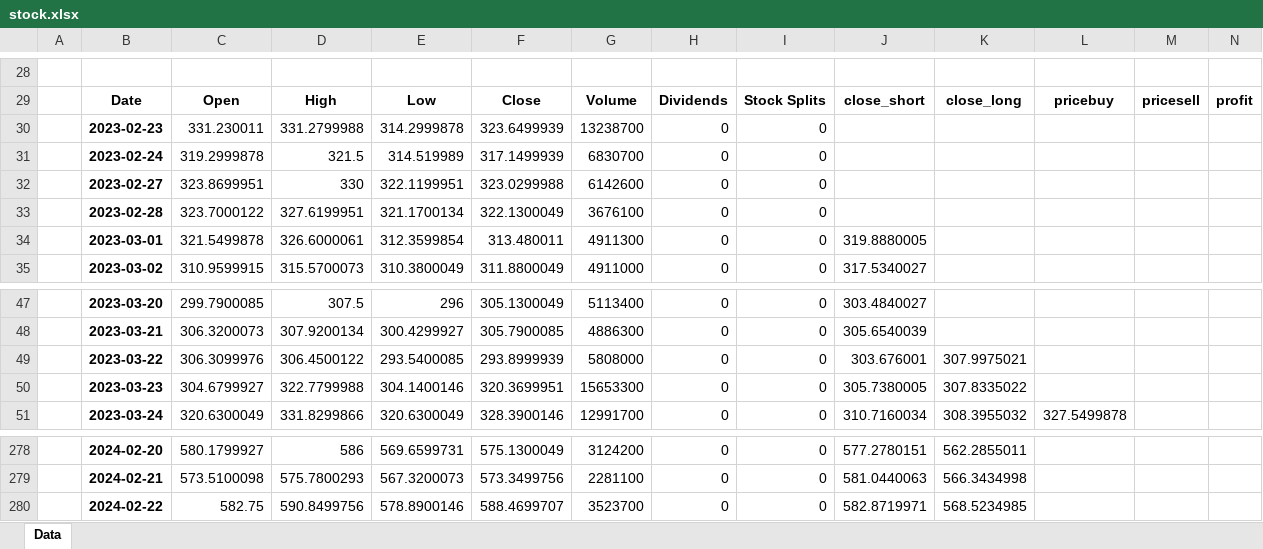
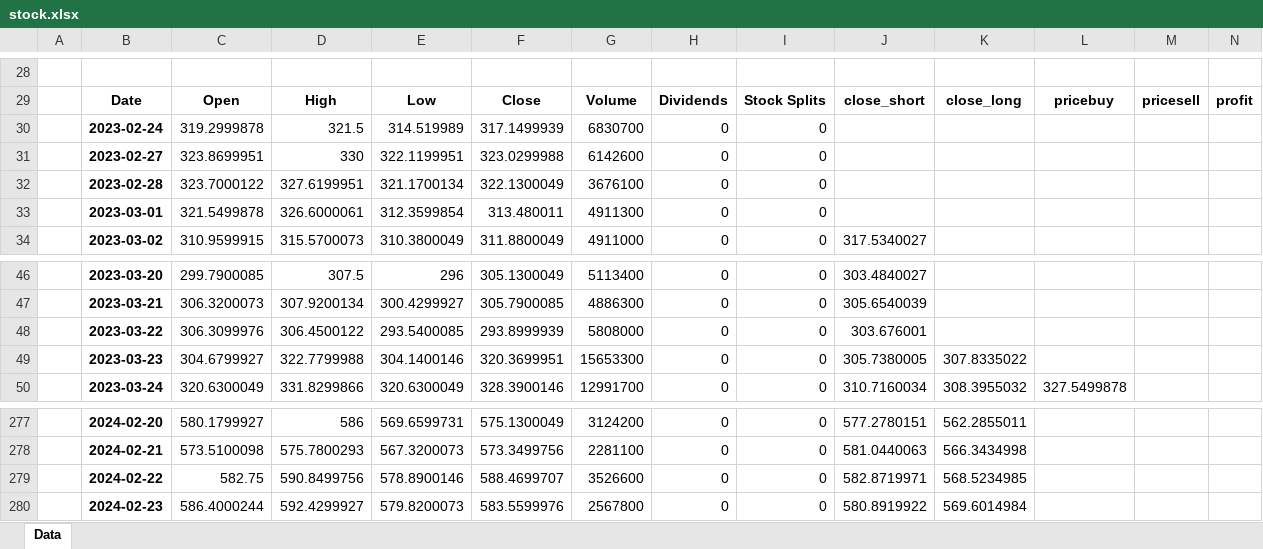
Before and after one commit to Dandata0101/mbs-Stock-signal-project, an Excel workbook: 03-output/stock.xlsx, sheet Data, drawn as a sheet; only a part is shown, gaps mark what is left out; values as stored, in another font and other column widths than the file's, no borders; charts and pictures not drawn; removed rows and columns are numbered as before the commit, all else as after; rows hold the shown columns only; the diff names each change by its address in the sheet, - before the commit and + after, or states it on an @@ line.

```diff
--- a/03-output/stock.xlsx (sheet Data)
+++ b/03-output/stock.xlsx (sheet Data)
-row 30:  | 2023-02-23 | 331.230011 | 331.2799988 | 314.2999878 | 323.6499939 | 13238700 | 0 | 0
-J33: 319.8880005
+J33: (empty)
-K48: 307.9975021
+K48: (empty)
-G279: 3523700
+G279: 3526600
+row 280:  | 2024-02-23 | 586.4000244 | 592.4299927 | 579.8200073 | 583.5599976 | 2567800 | 0 | 0 | 580.8919922 | 569.6014984
```
Also changed, not shown: charts or pictures, 4 other files.
